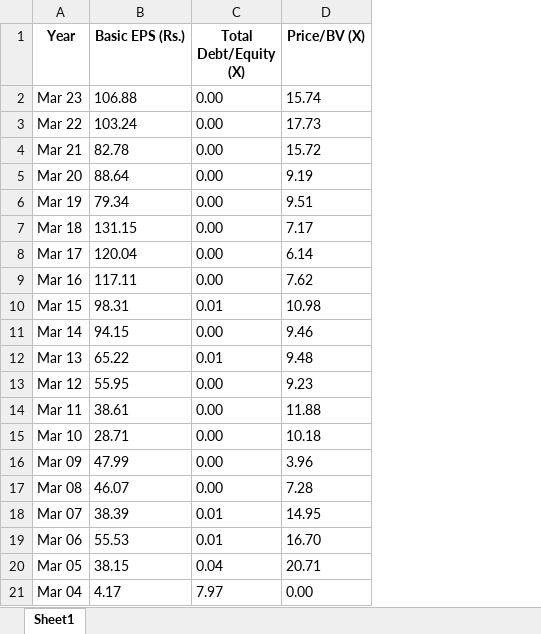
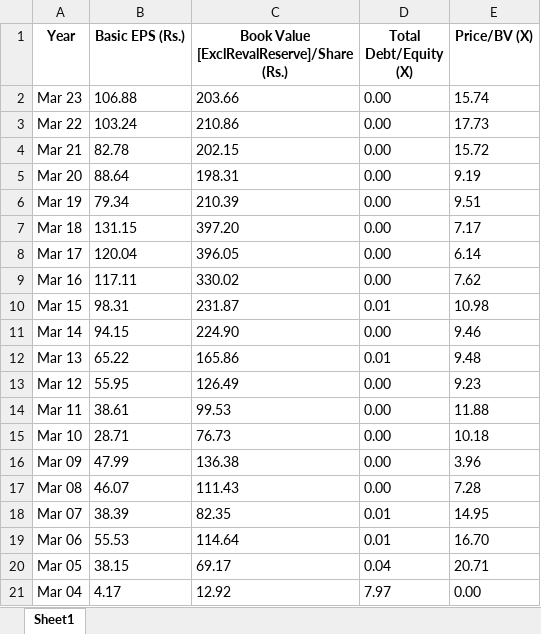
Before and after one commit to amitlamba/projectx, an Excel workbook: data/hist_Ratios/MoneyControl/HR_tataconsultancyservices_using_MoneyControl.xlsx, sheet Sheet1, drawn as a sheet; values as stored, in another font and other column widths than the file's, no borders; the diff names each change by its address in the sheet, - before the commit and + after, or states it on an @@ line.

```diff
--- a/data/hist_Ratios/MoneyControl/HR_tataconsultancyservices_using_MoneyControl.xlsx (sheet Sheet1)
+++ b/data/hist_Ratios/MoneyControl/HR_tataconsultancyservices_using_MoneyControl.xlsx (sheet Sheet1)
+column C, rows 1-21: Book Value [ExclRevalReserve]/Share (Rs.) | 203.66 | 210.86 | 202.15 | 198.31 | 210.39 | 397.20 | 396.05 | 330.02 | 231.87 | 224.90 | 165.86 | 126.49 | 99.53 | 76.73 | 136.38 | 111.43 | 82.35 | 114.64 | 69.17 | 12.92
```
Also changed, not shown: data/hist_Ratios/MoneyControl/HR_relianceindustries_using_MoneyControl.xlsx, data/hist_data/yfinance/HD_HDFCBANK.NS_using_yfinanceLib.xlsx, 21 other files.
